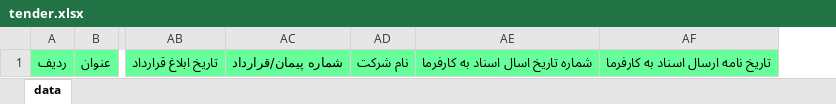
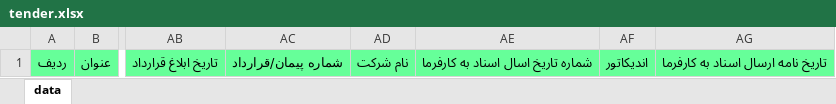
Before and after one commit to HosseinNikpour/AgriculturalTown, an Excel workbook: server/excels/tender.xlsx, sheet data, drawn as a sheet; only a part is shown, gaps mark what is left out; values as stored, in another font and other column widths than the file's, no borders; the diff names each change by its address in the sheet, - before the commit and + after, or states it on an @@ line.

```diff
--- a/server/excels/tender.xlsx (sheet data)
+++ b/server/excels/tender.xlsx (sheet data)
+column AF, row 1: اندیکاتور
```
Also changed, not shown: server/excels/agreement.xlsx, server/excels/contract.xlsx, 47 other files.
